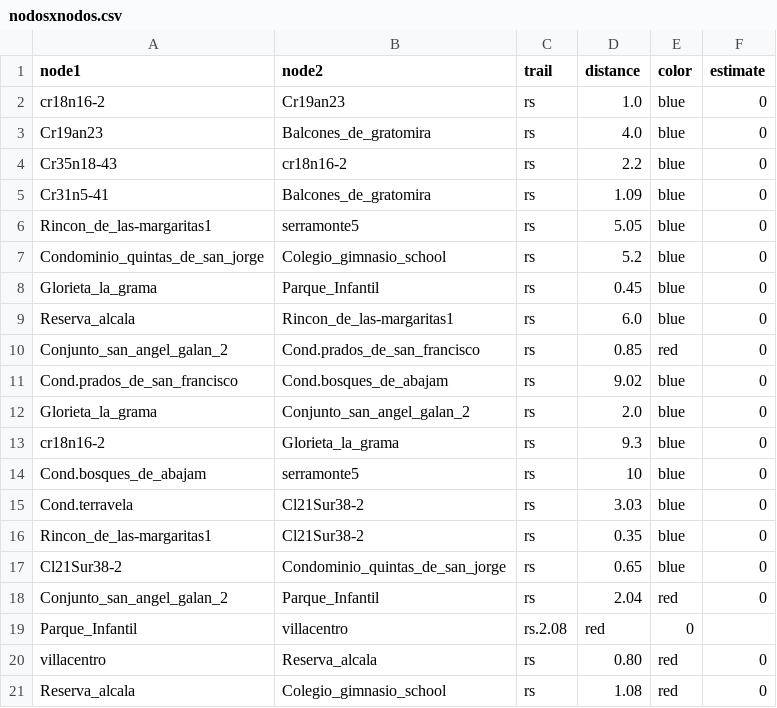
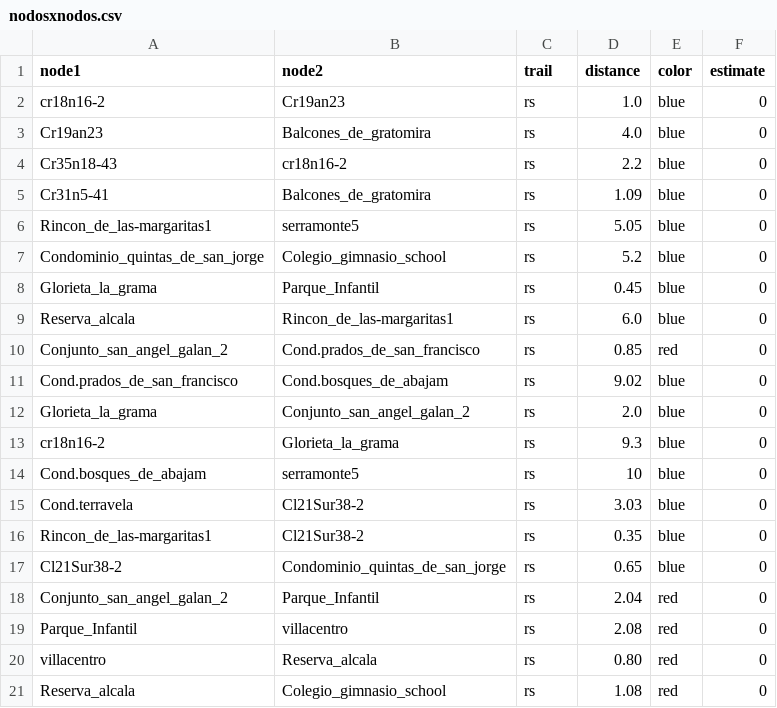
Before and after one commit to Levianthanx/rutas, a CSV file: nodosxnodos.csv, drawn as a sheet.

Commit message:
Update nodosxnodos.csv

```diff
--- a/nodosxnodos.csv
+++ b/nodosxnodos.csv
@@ -18,3 +18,3 @@ Cl21Sur38-2,Condominio_quintas_de_san_jorge,rs,0.65,blue,0
 Conjunto_san_angel_galan_2,Parque_Infantil,rs,2.04,red,0
-Parque_Infantil,villacentro,rs.2.08,red,0
+Parque_Infantil,villacentro,rs,2.08,red,0
 villacentro,Reserva_alcala,rs,0.80,red,0
```
